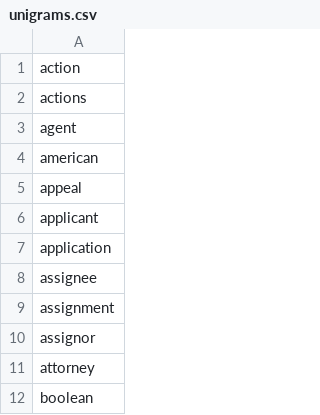
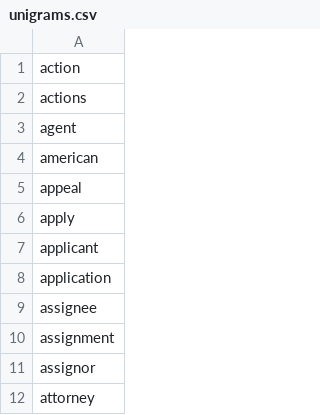
Before and after one commit to PaoloComensoli/Text-Mining-and-Search-Project, a CSV file: Data/unigrams.csv, drawn as a sheet; only a part is shown; the shorter side is filled out with more unchanged rows.

Commit message:
fix data

```diff
--- a/Data/unigrams.csv
+++ b/Data/unigrams.csv
@@ -5,2 +5,3 @@ american
 appeal
+apply
 applicant
```
